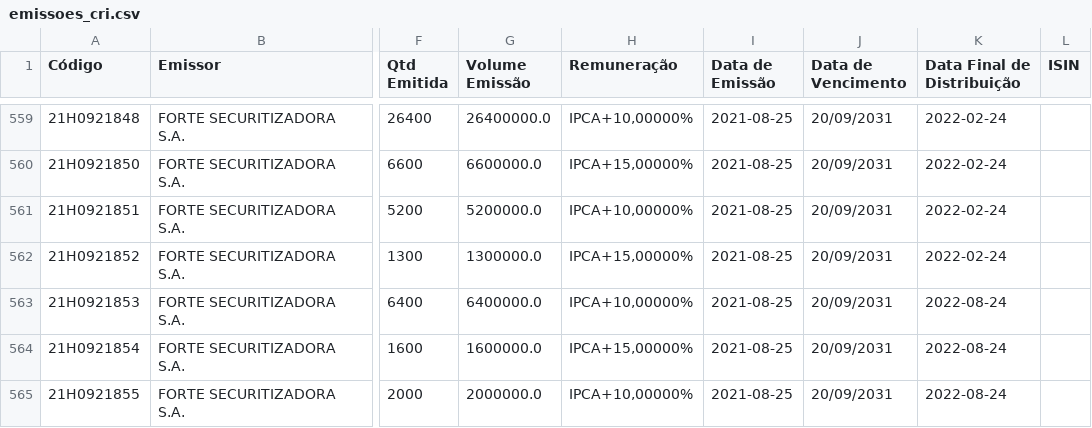
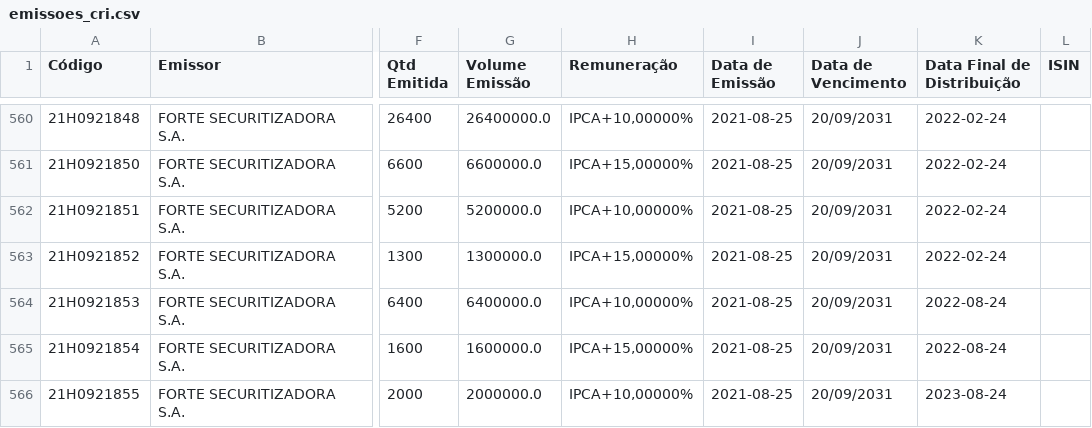
Before and after one commit to moderfla/scraper_cri_cetip, a CSV file: emissoes_cri.csv, drawn as a sheet; only a part is shown, gaps mark what is left out; addresses are those after the commit; the diff covers the shown part only; the diff names each change by its address in the sheet, - before the commit and + after, or states it on an @@ line.

```diff
--- a/emissoes_cri.csv
+++ b/emissoes_cri.csv
-K566 (Data Final de Distribuição): 2022-08-24
+K566 (Data Final de Distribuição): 2023-08-24
```
Also changed, not shown: 3 added rows and 6 edited cells elsewhere in this file, 1 other file.
